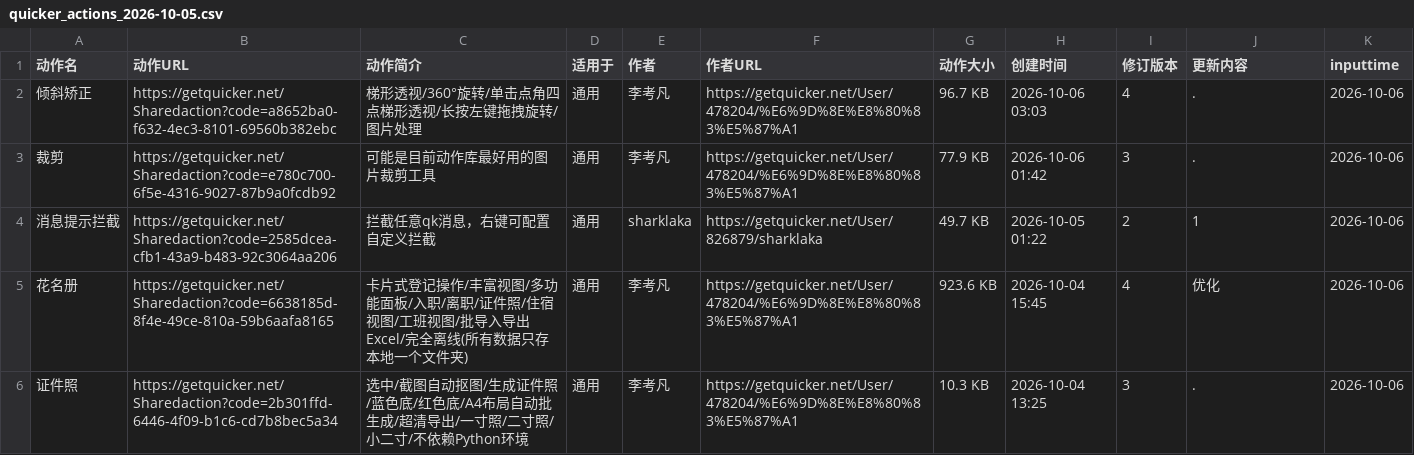
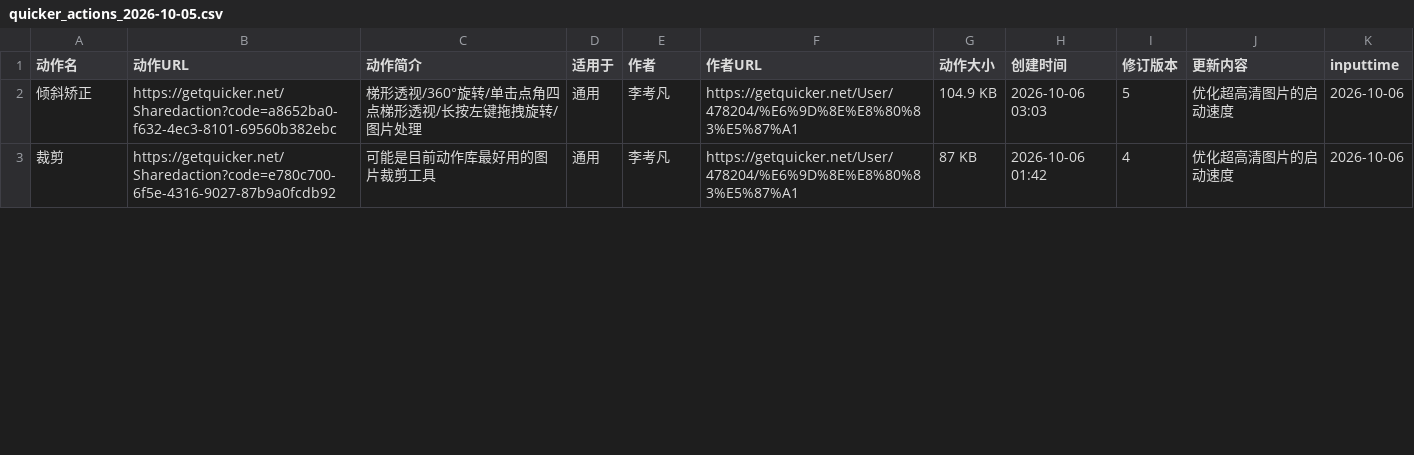
Before and after one commit to zzzzls/QuckerActionDailyUp, a CSV file: data/csv/quicker_actions_2026-10-05.csv, drawn as a sheet; only a part is shown; the diff covers the shown part only.

```diff
--- a/data/csv/quicker_actions_2026-10-05.csv
+++ b/data/csv/quicker_actions_2026-10-05.csv
@@ -1,6 +1,3 @@
 动作名,动作URL,动作简介,适用于,作者,作者URL,动作大小,创建时间,修订版本,更新内容,inputtime
-倾斜矫正,https://getquicker.net/Sharedaction?code=a8652ba0-f632-4ec3-8101-69560b382ebc,梯形透视/360°旋转/单击点角四点梯形透视/长按左键拖拽旋转/图片处理,通用,李考凡,https://getquicker.net/User/478204/%E6%9D%8E%E8%80%83%E5%87%A1,96.7 KB,2026-10-06 03:03,4,.,2026-10-06
-裁剪,https://getquicker.net/Sharedaction?code=e780c700-6f5e-4316-9027-87b9a0fcdb92,可能是目前动作库最好用的图片裁剪工具,通用,李考凡,https://getquicker.net/User/478204/%E6%9D%8E%E8%80%83%E5%87%A1,77.9 KB,2026-10-06 01:42,3,.,2026-10-06
-消息提示拦截,https://getquicker.net/Sharedaction?code=2585dcea-cfb1-43a9-b483-92c3064aa206,拦截任意qk消息，右键可配置自定义拦截,通用,sharklaka,https://getquicker.net/User/826879/sharklaka,49.7 KB,2026-10-05 01:22,2,1,2026-10-06
-花名册,https://getquicker.net/Sharedaction?code=6638185d-8f4e-49ce-810a-59b6aafa8165,卡片式登记操作/丰富视图/多功能面板/入职/离职/证件照/住宿视图/工班视图/批导入导出Excel/完全离线(所有数据只存本地一个文件夹),通用,李考凡,https://getquicker.net/User/478204/%E6%9D%8E%E8%80%83%E5%87%A1,923.6 KB,2026-10-04 15:45,4,优化,2026-10-06
-证件照,https://getquicker.net/Sharedaction?code=2b301ffd-6446-4f09-b1c6-cd7b8bec5a34,选中/截图自动抠图/生成证件照/蓝色底/红色底/A4布局自动批生成/超清导出/一寸照/二寸照/小二寸/不依赖Python环境,通用,李考凡,https://getquicker.net/User/478204/%E6%9D%8E%E8%80%83%E5%87%A1,10.3 KB,2026-10-04 13:25,3,.,2026-10-06
+倾斜矫正,https://getquicker.net/Sharedaction?code=a8652ba0-f632-4ec3-8101-69560b382ebc,梯形透视/360°旋转/单击点角四点梯形透视/长按左键拖拽旋转/图片处理,通用,李考凡,https://getquicker.net/User/478204/%E6%9D%8E%E8%80%83%E5%87%A1,104.9 KB,2026-10-06 03:03,5,优化超高清图片的启动速度,2026-10-06
+裁剪,https://getquicker.net/Sharedaction?code=e780c700-6f5e-4316-9027-87b9a0fcdb92,可能是目前动作库最好用的图片裁剪工具,通用,李考凡,https://getquicker.net/User/478204/%E6%9D%8E%E8%80%83%E5%87%A1,87 KB,2026-10-06 01:42,4,优化超高清图片的启动速度,2026-10-06
```
Also changed, not shown: 5 added rows and 9 removed rows elsewhere in this file, 2 other files.
